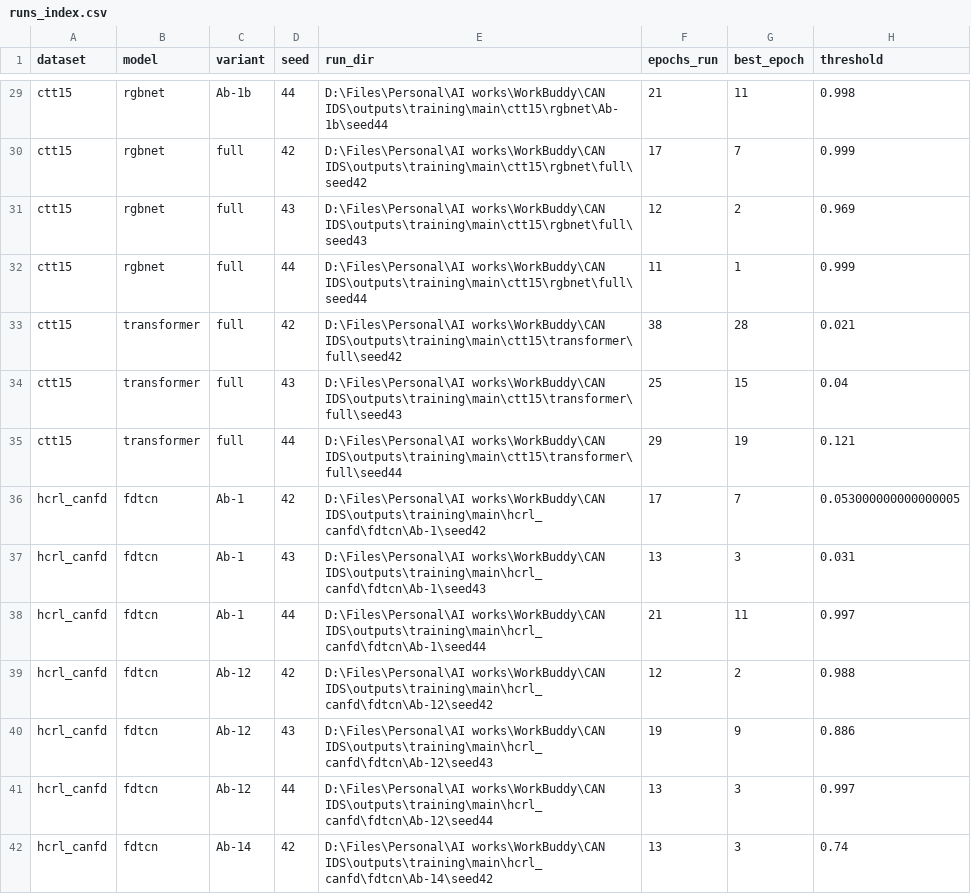
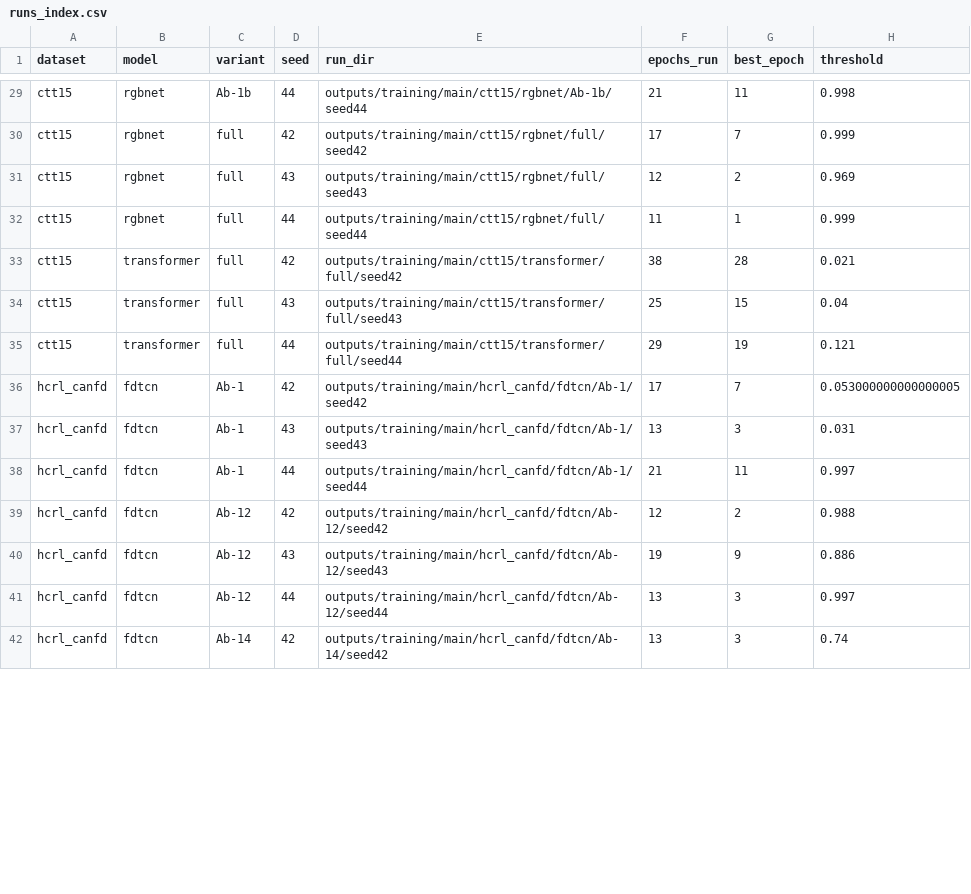
Before and after one commit to WeBoughtAZoo/canids-eval, a CSV file: outputs/training/main/runs_index.csv, drawn as a sheet; only a part is shown, gaps mark what is left out; the diff covers the shown part only; the diff names each change by its address in the sheet, - before the commit and + after, or states it on an @@ line.

```diff
--- a/outputs/training/main/runs_index.csv
+++ b/outputs/training/main/runs_index.csv
-E29 (run_dir): D:\Files\Personal\AI works\WorkBuddy\CAN IDS\outputs\training\main\ctt15\rgbnet\Ab-1b\seed44
+E29 (run_dir): outputs/training/main/ctt15/rgbnet/Ab-1b/seed44
-E30 (run_dir): D:\Files\Personal\AI works\WorkBuddy\CAN IDS\outputs\training\main\ctt15\rgbnet\full\seed42
+E30 (run_dir): outputs/training/main/ctt15/rgbnet/full/seed42
-E31 (run_dir): D:\Files\Personal\AI works\WorkBuddy\CAN IDS\outputs\training\main\ctt15\rgbnet\full\seed43
+E31 (run_dir): outputs/training/main/ctt15/rgbnet/full/seed43
-E32 (run_dir): D:\Files\Personal\AI works\WorkBuddy\CAN IDS\outputs\training\main\ctt15\rgbnet\full\seed44
+E32 (run_dir): outputs/training/main/ctt15/rgbnet/full/seed44
-E33 (run_dir): D:\Files\Personal\AI works\WorkBuddy\CAN IDS\outputs\training\main\ctt15\transformer\full\seed42
+E33 (run_dir): outputs/training/main/ctt15/transformer/full/seed42
-E34 (run_dir): D:\Files\Personal\AI works\WorkBuddy\CAN IDS\outputs\training\main\ctt15\transformer\full\seed43
+E34 (run_dir): outputs/training/main/ctt15/transformer/full/seed43
-E35 (run_dir): D:\Files\Personal\AI works\WorkBuddy\CAN IDS\outputs\training\main\ctt15\transformer\full\seed44
+E35 (run_dir): outputs/training/main/ctt15/transformer/full/seed44
-E36 (run_dir): D:\Files\Personal\AI works\WorkBuddy\CAN IDS\outputs\training\main\hcrl_canfd\fdtcn\Ab-1\seed42
+E36 (run_dir): outputs/training/main/hcrl_canfd/fdtcn/Ab-1/seed42
-E37 (run_dir): D:\Files\Personal\AI works\WorkBuddy\CAN IDS\outputs\training\main\hcrl_canfd\fdtcn\Ab-1\seed43
+E37 (run_dir): outputs/training/main/hcrl_canfd/fdtcn/Ab-1/seed43
-E38 (run_dir): D:\Files\Personal\AI works\WorkBuddy\CAN IDS\outputs\training\main\hcrl_canfd\fdtcn\Ab-1\seed44
+E38 (run_dir): outputs/training/main/hcrl_canfd/fdtcn/Ab-1/seed44
-E39 (run_dir): D:\Files\Personal\AI works\WorkBuddy\CAN IDS\outputs\training\main\hcrl_canfd\fdtcn\Ab-12\seed42
+E39 (run_dir): outputs/training/main/hcrl_canfd/fdtcn/Ab-12/seed42
-E40 (run_dir): D:\Files\Personal\AI works\WorkBuddy\CAN IDS\outputs\training\main\hcrl_canfd\fdtcn\Ab-12\seed43
+E40 (run_dir): outputs/training/main/hcrl_canfd/fdtcn/Ab-12/seed43
-E41 (run_dir): D:\Files\Personal\AI works\WorkBuddy\CAN IDS\outputs\training\main\hcrl_canfd\fdtcn\Ab-12\seed44
+E41 (run_dir): outputs/training/main/hcrl_canfd/fdtcn/Ab-12/seed44
-E42 (run_dir): D:\Files\Personal\AI works\WorkBuddy\CAN IDS\outputs\training\main\hcrl_canfd\fdtcn\Ab-14\seed42
+E42 (run_dir): outputs/training/main/hcrl_canfd/fdtcn/Ab-14/seed42
```
Also changed, not shown: 84 edited cells elsewhere in this file, MANIFEST.csv, outputs/training/gpu1/runs_index.csv, 4 other files.
